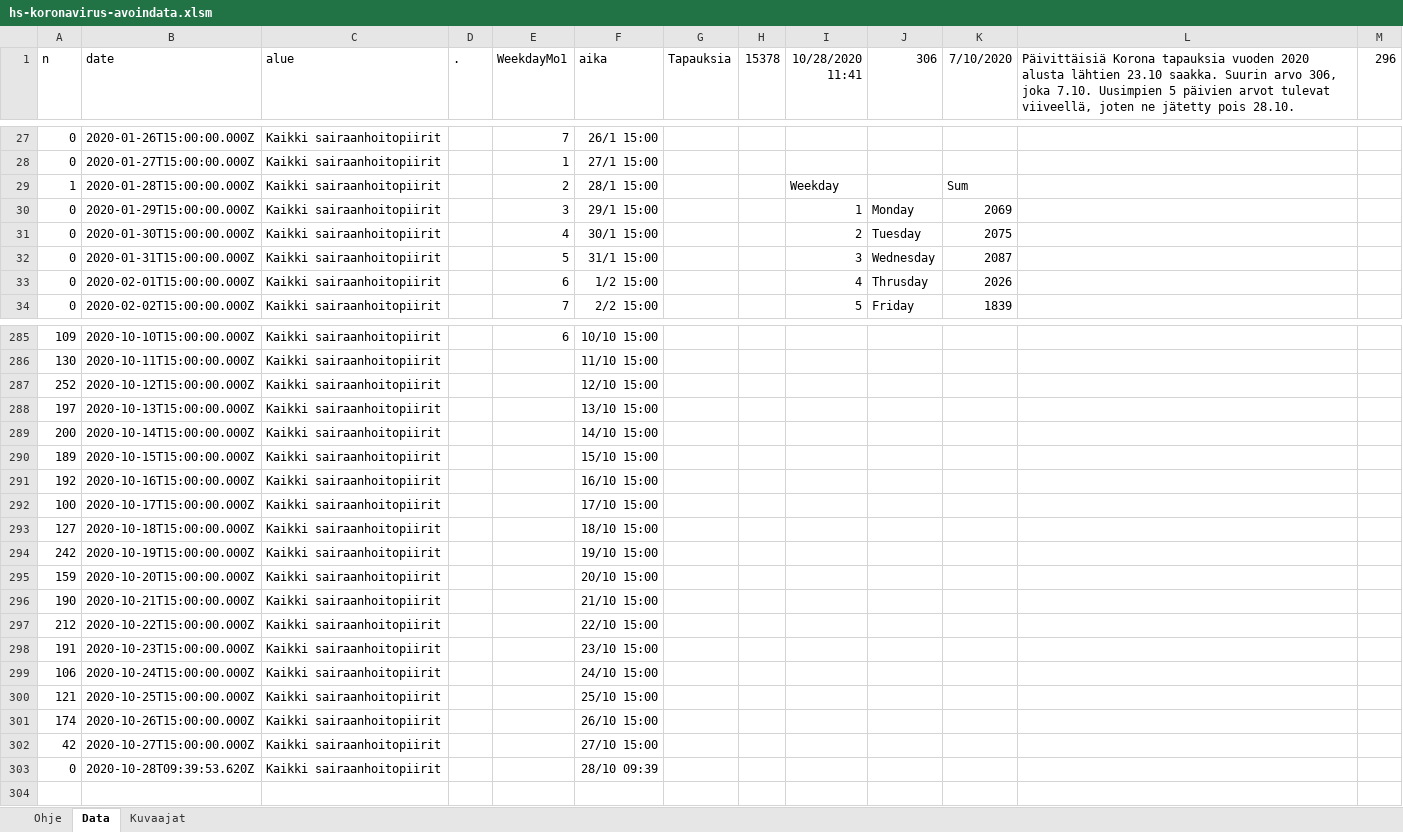
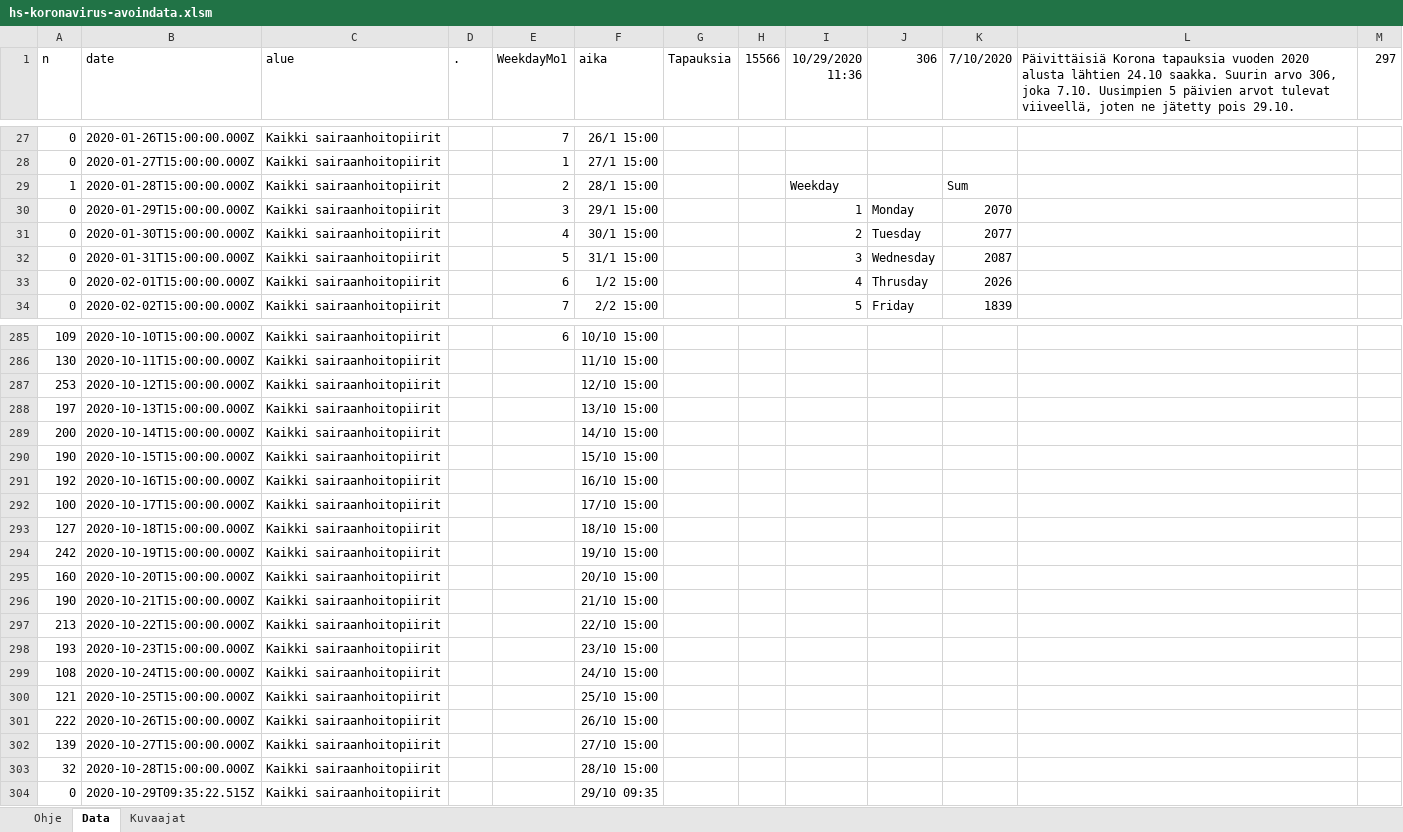
Before and after one commit to jussivirkkala/Excel, an Excel workbook: hs-koronavirus-avoindata/hs-koronavirus-avoindata.xlsm, sheet Data, drawn as a sheet; only a part is shown, gaps mark what is left out; values as stored, in another font and other column widths than the file's, no borders; charts and pictures not drawn; addresses are those after the commit; the diff covers the shown part only; the diff names each change by its address in the sheet, - before the commit and + after, or states it on an @@ line.

```diff
--- a/hs-koronavirus-avoindata/hs-koronavirus-avoindata.xlsm (sheet Data)
+++ b/hs-koronavirus-avoindata/hs-koronavirus-avoindata.xlsm (sheet Data)
-H1: 15378
+H1: 15566
-I1: 10/28/2020 11:41
+I1: 10/29/2020 11:36
-L1: …alusta lähtien 23.10 saakka. Suurin arvo 306, joka 7.10. Uusimpien 5 päivien arvot tulevat viiveellä, joten ne jätetty pois 28.10.
+L1: …alusta lähtien 24.10 saakka. Suurin arvo 306, joka 7.10. Uusimpien 5 päivien arvot tulevat viiveellä, joten ne jätetty pois 29.10.
-M1: 296
+M1: 297
-K30 (7/10/2020): 2069
+K30 (7/10/2020): 2070
-K31 (7/10/2020): 2075
+K31 (7/10/2020): 2077
-A287 (n): 252
+A287 (n): 253
-A290 (n): 189
+A290 (n): 190
-A295 (n): 159
+A295 (n): 160
-A297 (n): 212
+A297 (n): 213
-A298 (n): 191
+A298 (n): 193
-A299 (n): 106
+A299 (n): 108
-A301 (n): 174
+A301 (n): 222
-A302 (n): 42
+A302 (n): 139
+row 303: 32 | 2020-10-28T15:00:00.000Z | Kaikki sairaanhoitopiirit |  |  | 28/10 15:00
-B304 (date): 2020-10-28T09:39:53.620Z
+B304 (date): 2020-10-29T09:35:22.515Z
-F304 (aika): 28/10 09:39
+F304 (aika): 29/10 09:35
```
Also changed, not shown: 2 edited cells elsewhere in this sheet, sheet Kuvaajat, charts or pictures.
